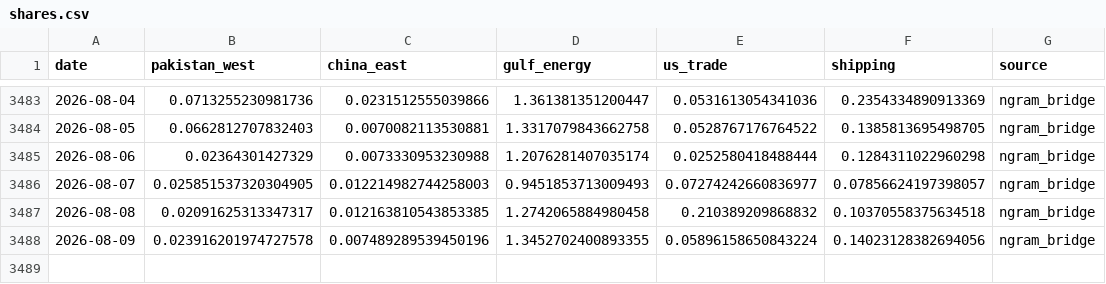
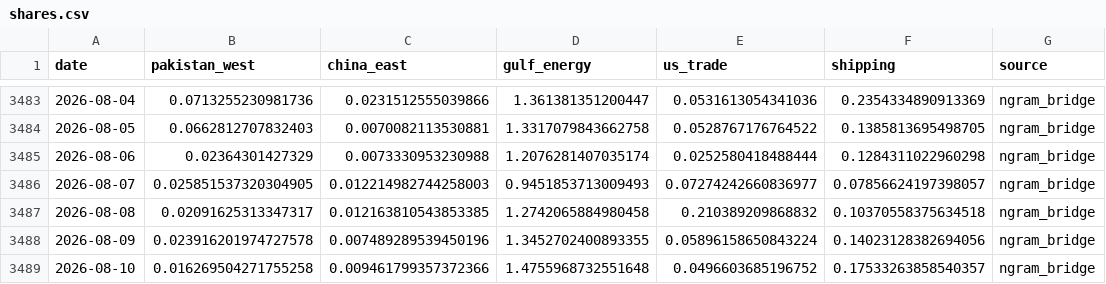
Before and after one commit to PlausibleDissent9/india-geopolitical-risk-monitor, a CSV file: docs/data/shares.csv, drawn as a sheet; only a part is shown, gaps mark what is left out; the diff names each change by its address in the sheet, - before the commit and + after, or states it on an @@ line.

```diff
--- a/docs/data/shares.csv
+++ b/docs/data/shares.csv
+row 3489: 2026-08-10 | 0.016269504271755258 | 0.009461799357372366 | 1.4755968732551648 | 0.0496603685196752 | 0.17533263858540357 | ngram_bridge
```
Also changed, not shown: data/raw/gdelt_volume.csv, data/raw/provenance.csv, 27 other files.
